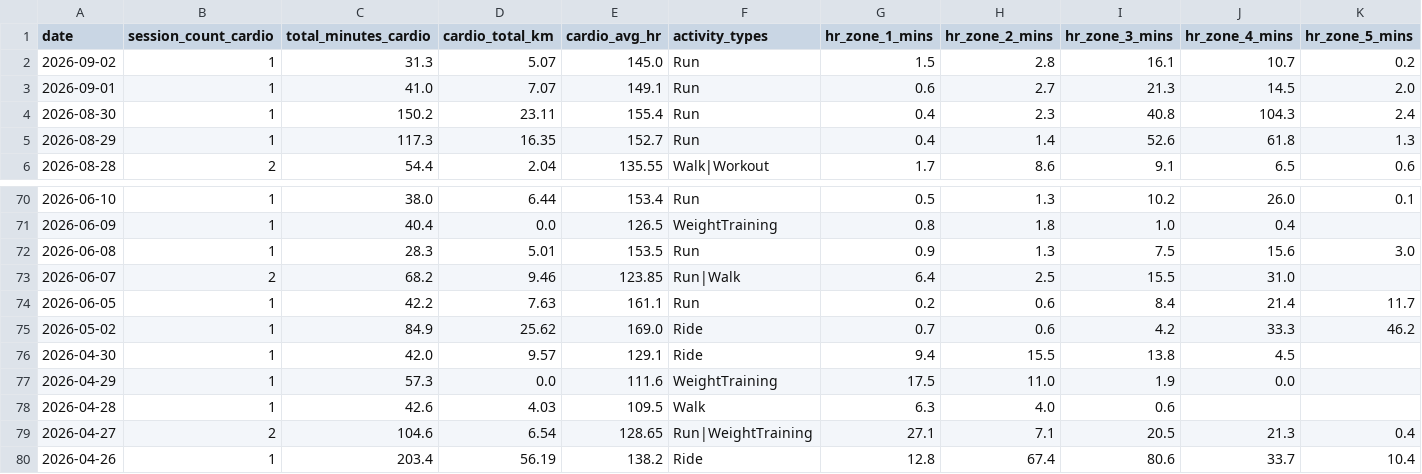
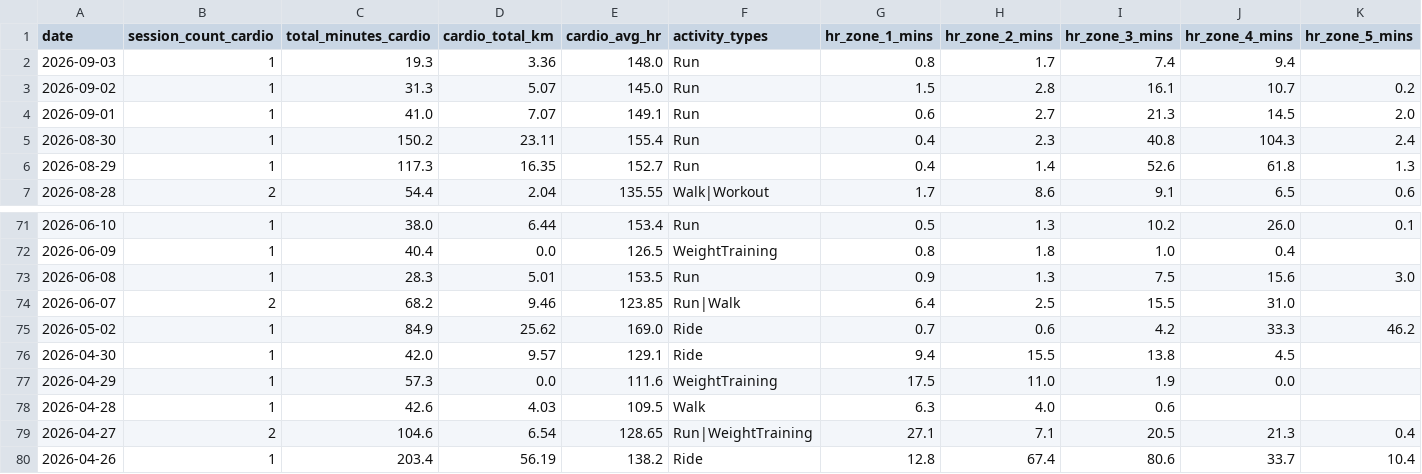
Before and after one commit to mandrew723/training-data, a CSV file: summary.csv, drawn as a sheet; only a part is shown, gaps mark what is left out; removed rows and columns are numbered as before the commit, all else as after; the diff names each change by its address in the sheet, - before the commit and + after, or states it on an @@ line.

```diff
--- a/summary.csv
+++ b/summary.csv
+row 2: 2026-09-03 | 1 | 19.3 | 3.36 | 148.0 | Run | 0.8 | 1.7 | 7.4 | 9.4
-row 74: 2026-06-05 | 1 | 42.2 | 7.63 | 161.1 | Run | 0.2 | 0.6 | 8.4 | 21.4 | 11.7
```
